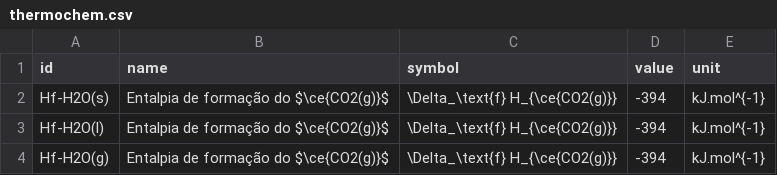
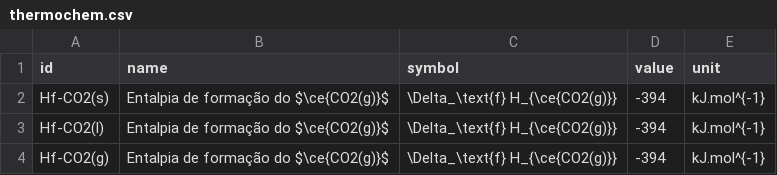
Before and after one commit to gpbraun/braunchem, a CSV file: database/data/thermochem.csv, drawn as a sheet.

```diff
--- a/database/data/thermochem.csv
+++ b/database/data/thermochem.csv
@@ -1,4 +1,4 @@
 id,name,symbol,value,unit
-Hf-H2O(s),Entalpia de formação do $\ce{CO2(g)}$,\Delta_\text{f} H_{\ce{CO2(g)}}, -394,kJ.mol^{-1}
-Hf-H2O(l),Entalpia de formação do $\ce{CO2(g)}$,\Delta_\text{f} H_{\ce{CO2(g)}}, -394,kJ.mol^{-1}
-Hf-H2O(g),Entalpia de formação do $\ce{CO2(g)}$,\Delta_\text{f} H_{\ce{CO2(g)}}, -394,kJ.mol^{-1}
+Hf-CO2(s),Entalpia de formação do $\ce{CO2(g)}$,\Delta_\text{f} H_{\ce{CO2(g)}}, -394,kJ.mol^{-1}
+Hf-CO2(l),Entalpia de formação do $\ce{CO2(g)}$,\Delta_\text{f} H_{\ce{CO2(g)}}, -394,kJ.mol^{-1}
+Hf-CO2(g),Entalpia de formação do $\ce{CO2(g)}$,\Delta_\text{f} H_{\ce{CO2(g)}}, -394,kJ.mol^{-1}
```
Also changed, not shown: 13 other files.
